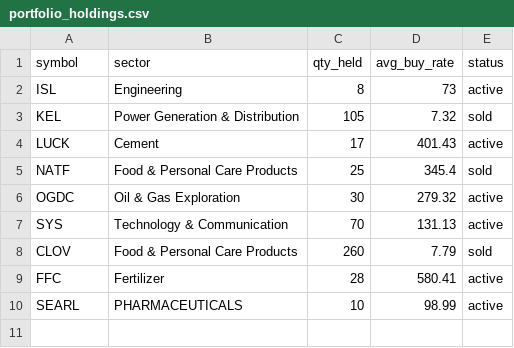
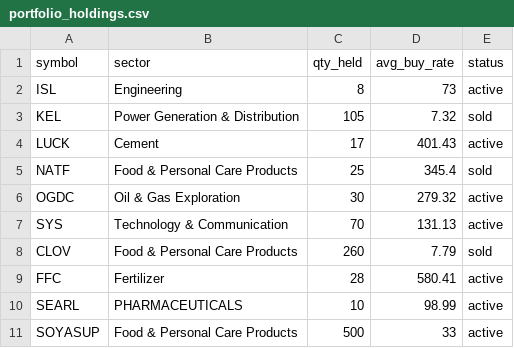
Before and after one commit to muzzamilanis/psx-airflow, a CSV file: include/psx_analytics/seeds/portfolio_holdings.csv, drawn as a sheet; the diff names each change by its address in the sheet, - before the commit and + after, or states it on an @@ line.

Commit message:
Update portfolio_holdings.csv

```diff
--- a/include/psx_analytics/seeds/portfolio_holdings.csv
+++ b/include/psx_analytics/seeds/portfolio_holdings.csv
+row 11: SOYASUP | Food & Personal Care Products | 500 | 33 | active
```
